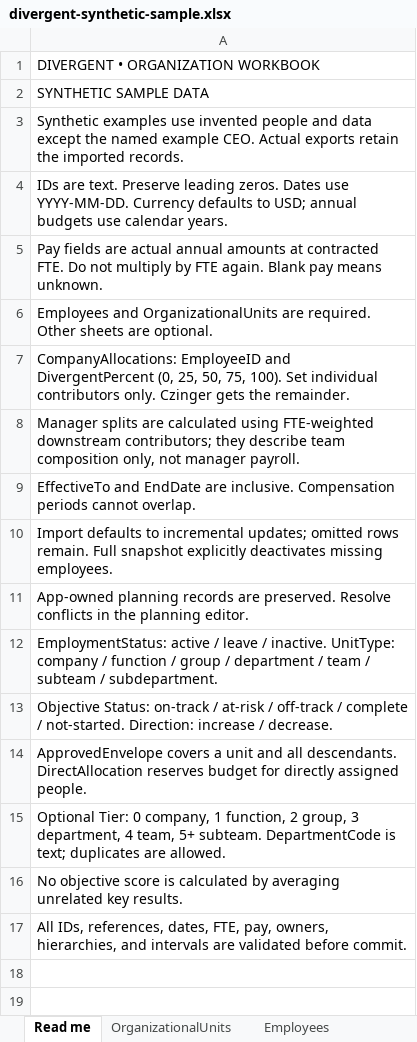
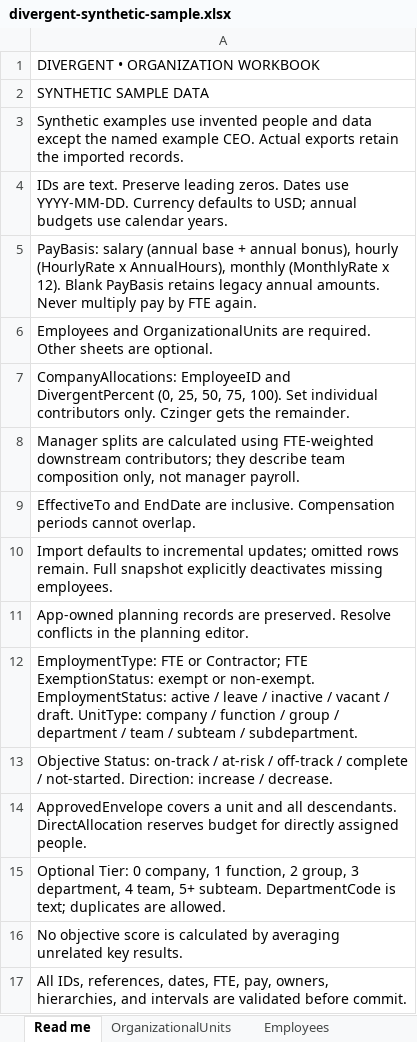
Before and after one commit to Mckell2010/CS50, an Excel workbook: examples/divergent-synthetic-sample.xlsx, sheet Read me, drawn as a sheet; values as stored, in another font and other column widths than the file's, no borders; the diff names each change by its address in the sheet, - before the commit and + after, or states it on an @@ line.

Commit message:
Add employment-based pay, open-role views, and editable organization structure

```diff
--- a/examples/divergent-synthetic-sample.xlsx (sheet Read me)
+++ b/examples/divergent-synthetic-sample.xlsx (sheet Read me)
-A5: Pay fields are actual annual amounts at contracted FTE. Do not multiply by FTE again. Blank pay means unknown.
+A5: PayBasis: salary (annual base + annual bonus), hourly (HourlyRate x AnnualHours), monthly (MonthlyRate x 12). Blank PayBasis retains legacy annual amounts. Never multiply pay by FTE again.
-A12: EmploymentStatus: active / leave / inactive. UnitType: company…
+A12: EmploymentType: FTE or Contractor; FTE ExemptionStatus: exempt or non-exempt. EmploymentStatus: active / leave / inactive / vacant / draft. UnitType: company…
```
Also changed, not shown: sheet Employees, sheet Compensation, examples/divergent-template.xlsx, 19 other files.
